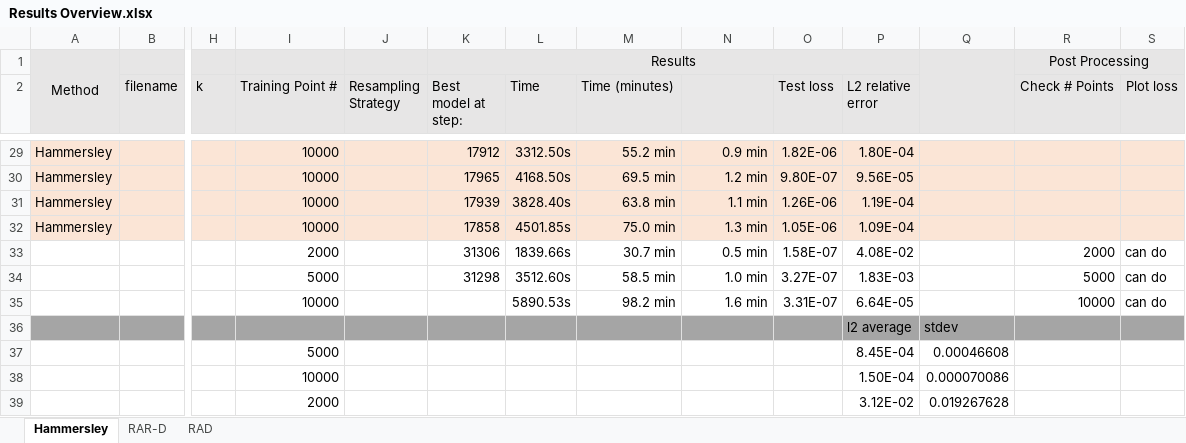
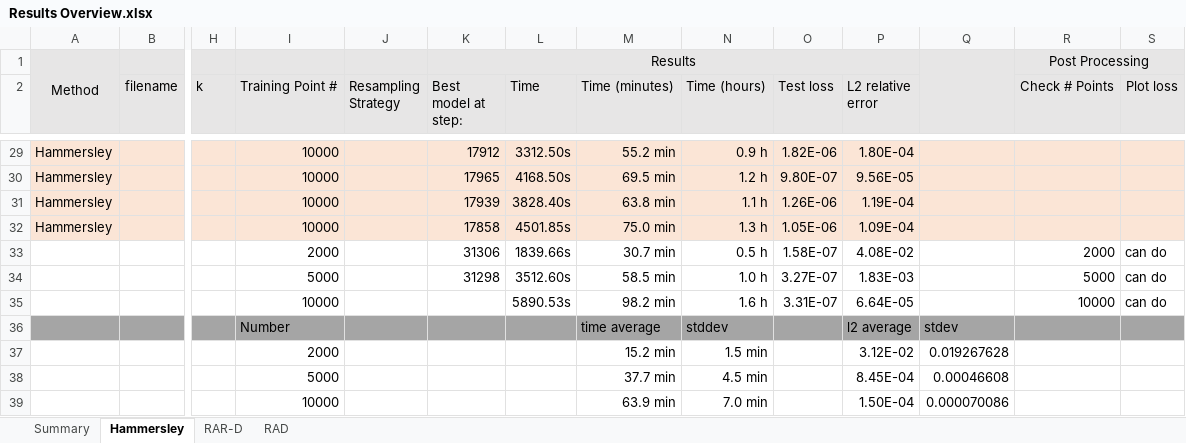
Before and after one commit to JLFlorido/pinn-sampling, an Excel workbook: results/Results Overview.xlsx, sheet Hammersley, drawn as a sheet; only a part is shown, gaps mark what is left out; values as stored, in another font and other column widths than the file's, no borders; charts and pictures not drawn; removed rows and columns are numbered as before the commit, all else as after; rows hold the shown columns only; the diff covers the shown part only; the diff names each change by its address in the sheet, - before the commit and + after, or states it on an @@ line.

```diff
--- a/results/Results Overview.xlsx (sheet Hammersley)
+++ b/results/Results Overview.xlsx (sheet Hammersley)
+sheet tab: Summary
-N2: (empty)
+N2: Time (hours)
-N29 (Time (hours)): 0.9 min
+N29 (Time (hours)): 0.9 h
-N30 (Time (hours)): 1.2 min
+N30 (Time (hours)): 1.2 h
-N31 (Time (hours)): 1.1 min
+N31 (Time (hours)): 1.1 h
-N32 (Time (hours)): 1.3 min
+N32 (Time (hours)): 1.3 h
-N33 (Time (hours)): 0.5 min
+N33 (Time (hours)): 0.5 h
-N34 (Time (hours)): 1.0 min
+N34 (Time (hours)): 1.0 h
-N35 (Time (hours)): 1.6 min
+N35 (Time (hours)): 1.6 h
-row 36:  |  |  |  |  |  |  |  |  |  | l2 average | stdev
+row 36:  |  |  | Number |  |  |  | time average | stddev |  | l2 average | stdev
+row 37:  |  |  | 2000 |  |  |  | 15.2 min | 1.5 min |  | 3.12E-02 | 0.019267628
-M38 (Time (minutes)): (empty)
+M38 (Time (minutes)): 37.7 min
-N38 (Time (hours)): (empty)
+N38 (Time (hours)): 4.5 min
-M39 (Time (minutes)): (empty)
+M39 (Time (minutes)): 63.9 min
-N39 (Time (hours)): (empty)
+N39 (Time (hours)): 7.0 min
-row 39:  |  |  | 2000 |  |  |  |  |  |  | 3.12E-02 | 0.019267628
```
Also changed, not shown: 26 edited cells elsewhere in this sheet, sheet RAR-D, sheet RAD, formulas that keep their value, charts or pictures, 6 other files.
